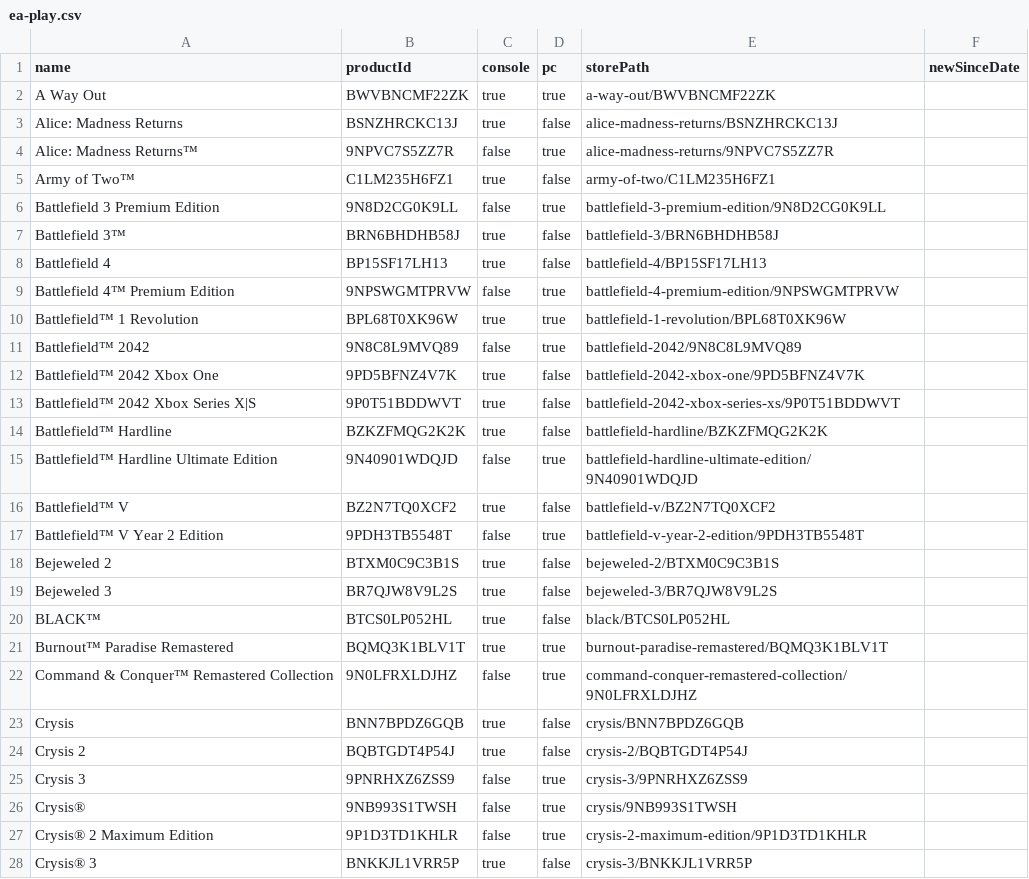
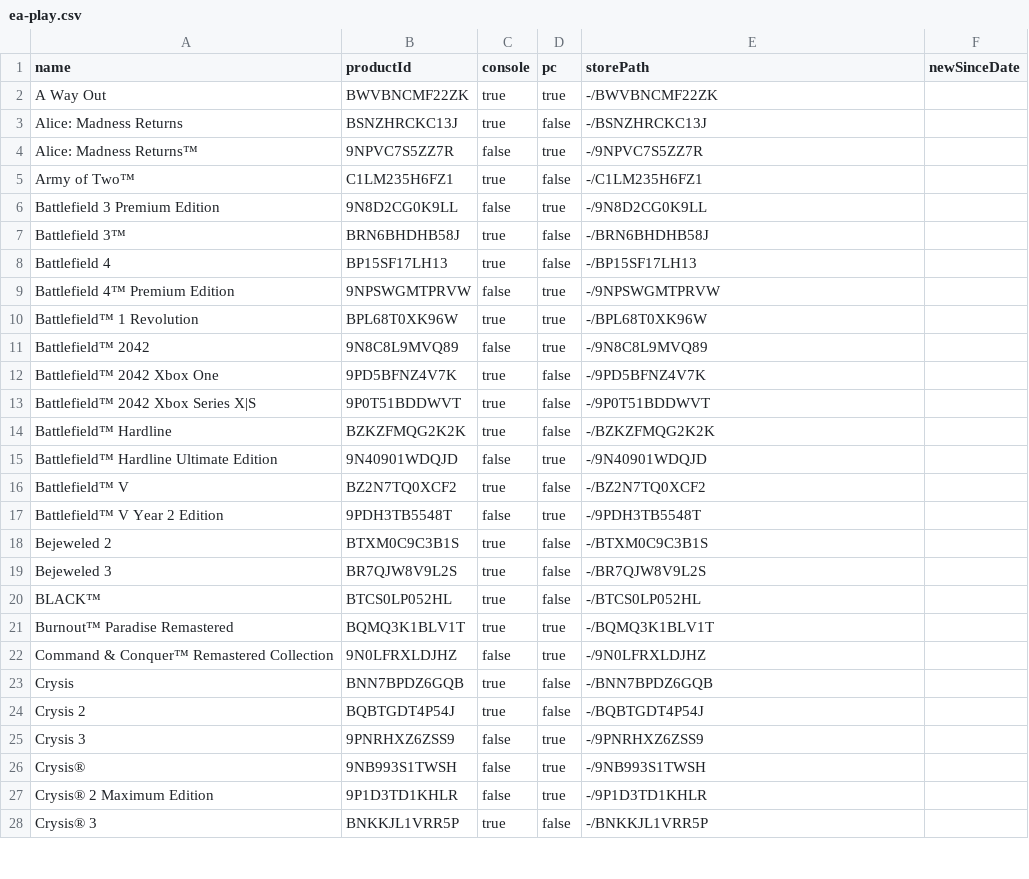
Before and after one commit to ninnex/xbox-gamepass-only-ultimate, a CSV file: data/ea-play.csv, drawn as a sheet; only a part is shown; the diff covers the shown part only.

```diff
--- a/data/ea-play.csv
+++ b/data/ea-play.csv
@@ -1,28 +1,28 @@
 name,productId,console,pc,storePath,newSinceDate
-A Way Out,BWVBNCMF22ZK,true,true,a-way-out/BWVBNCMF22ZK,
-Alice: Madness Returns,BSNZHRCKC13J,true,false,alice-madness-returns/BSNZHRCKC13J,
-Alice: Madness Returns™,9NPVC7S5ZZ7R,false,true,alice-madness-returns/9NPVC7S5ZZ7R,
-Army of Two™,C1LM235H6FZ1,true,false,army-of-two/C1LM235H6FZ1,
-Battlefield 3 Premium Edition,9N8D2CG0K9LL,false,true,battlefield-3-premium-edition/9N8D2CG0K9LL,
-Battlefield 3™,BRN6BHDHB58J,true,false,battlefield-3/BRN6BHDHB58J,
-Battlefield 4,BP15SF17LH13,true,false,battlefield-4/BP15SF17LH13,
-Battlefield 4™ Premium Edition,9NPSWGMTPRVW,false,true,battlefield-4-premium-edition/9NPSWGMTPRVW,
-Battlefield™ 1 Revolution,BPL68T0XK96W,true,true,battlefield-1-revolution/BPL68T0XK96W,
-Battlefield™ 2042,9N8C8L9MVQ89,false,true,battlefield-2042/9N8C8L9MVQ89,
-Battlefield™ 2042 Xbox One,9PD5BFNZ4V7K,true,false,battlefield-2042-xbox-one/9PD5BFNZ4V7K,
-Battlefield™ 2042 Xbox Series X|S,9P0T51BDDWVT,true,false,battlefield-2042-xbox-series-xs/9P0T51BDDWVT,
-Battlefield™ Hardline,BZKZFMQG2K2K,true,false,battlefield-hardline/BZKZFMQG2K2K,
-Battlefield™ Hardline Ultimate Edition,9N40901WDQJD,false,true,battlefield-hardline-ultimate-edition/9N40901WDQJD,
-Battlefield™ V,BZ2N7TQ0XCF2,true,false,battlefield-v/BZ2N7TQ0XCF2,
-Battlefield™ V Year 2 Edition,9PDH3TB5548T,false,true,battlefield-v-year-2-edition/9PDH3TB5548T,
-Bejeweled 2,BTXM0C9C3B1S,true,false,bejeweled-2/BTXM0C9C3B1S,
-Bejeweled 3,BR7QJW8V9L2S,true,false,bejeweled-3/BR7QJW8V9L2S,
-BLACK™,BTCS0LP052HL,true,false,black/BTCS0LP052HL,
-Burnout™ Paradise Remastered,BQMQ3K1BLV1T,true,true,burnout-paradise-remastered/BQMQ3K1BLV1T,
-Command & Conquer™ Remastered Collection,9N0LFRXLDJHZ,false,true,command-conquer-remastered-collection/9N0LFRXLDJHZ,
-Crysis,BNN7BPDZ6GQB,true,false,crysis/BNN7BPDZ6GQB,
-Crysis 2,BQBTGDT4P54J,true,false,crysis-2/BQBTGDT4P54J,
-Crysis 3,9PNRHXZ6ZSS9,false,true,crysis-3/9PNRHXZ6ZSS9,
-Crysis®,9NB993S1TWSH,false,true,crysis/9NB993S1TWSH,
-Crysis® 2 Maximum Edition,9P1D3TD1KHLR,false,true,crysis-2-maximum-edition/9P1D3TD1KHLR,
-Crysis® 3,BNKKJL1VRR5P,true,false,crysis-3/BNKKJL1VRR5P,
+A Way Out,BWVBNCMF22ZK,true,true,-/BWVBNCMF22ZK,
+Alice: Madness Returns,BSNZHRCKC13J,true,false,-/BSNZHRCKC13J,
+Alice: Madness Returns™,9NPVC7S5ZZ7R,false,true,-/9NPVC7S5ZZ7R,
+Army of Two™,C1LM235H6FZ1,true,false,-/C1LM235H6FZ1,
+Battlefield 3 Premium Edition,9N8D2CG0K9LL,false,true,-/9N8D2CG0K9LL,
+Battlefield 3™,BRN6BHDHB58J,true,false,-/BRN6BHDHB58J,
+Battlefield 4,BP15SF17LH13,true,false,-/BP15SF17LH13,
+Battlefield 4™ Premium Edition,9NPSWGMTPRVW,false,true,-/9NPSWGMTPRVW,
+Battlefield™ 1 Revolution,BPL68T0XK96W,true,true,-/BPL68T0XK96W,
+Battlefield™ 2042,9N8C8L9MVQ89,false,true,-/9N8C8L9MVQ89,
+Battlefield™ 2042 Xbox One,9PD5BFNZ4V7K,true,false,-/9PD5BFNZ4V7K,
+Battlefield™ 2042 Xbox Series X|S,9P0T51BDDWVT,true,false,-/9P0T51BDDWVT,
+Battlefield™ Hardline,BZKZFMQG2K2K,true,false,-/BZKZFMQG2K2K,
+Battlefield™ Hardline Ultimate Edition,9N40901WDQJD,false,true,-/9N40901WDQJD,
+Battlefield™ V,BZ2N7TQ0XCF2,true,false,-/BZ2N7TQ0XCF2,
+Battlefield™ V Year 2 Edition,9PDH3TB5548T,false,true,-/9PDH3TB5548T,
+Bejeweled 2,BTXM0C9C3B1S,true,false,-/BTXM0C9C3B1S,
+Bejeweled 3,BR7QJW8V9L2S,true,false,-/BR7QJW8V9L2S,
+BLACK™,BTCS0LP052HL,true,false,-/BTCS0LP052HL,
+Burnout™ Paradise Remastered,BQMQ3K1BLV1T,true,true,-/BQMQ3K1BLV1T,
+Command & Conquer™ Remastered Collection,9N0LFRXLDJHZ,false,true,-/9N0LFRXLDJHZ,
+Crysis,BNN7BPDZ6GQB,true,false,-/BNN7BPDZ6GQB,
+Crysis 2,BQBTGDT4P54J,true,false,-/BQBTGDT4P54J,
+Crysis 3,9PNRHXZ6ZSS9,false,true,-/9PNRHXZ6ZSS9,
+Crysis®,9NB993S1TWSH,false,true,-/9NB993S1TWSH,
+Crysis® 2 Maximum Edition,9P1D3TD1KHLR,false,true,-/9P1D3TD1KHLR,
+Crysis® 3,BNKKJL1VRR5P,true,false,-/BNKKJL1VRR5P,
```
Also changed, not shown: 127 edited cells elsewhere in this file, data/essential.csv, data/premium.csv, 18 other files.
